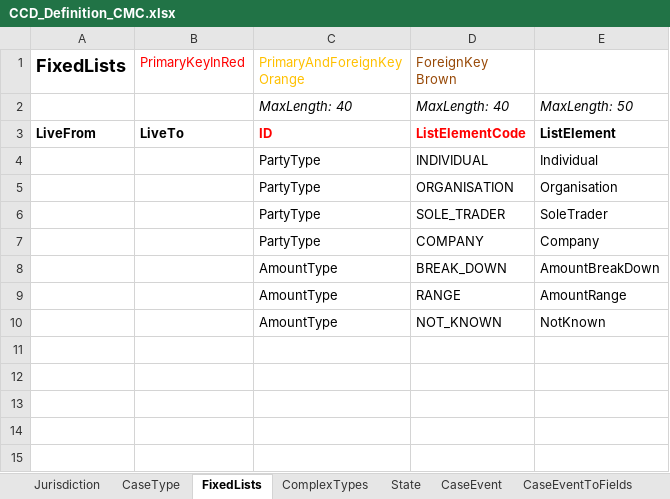
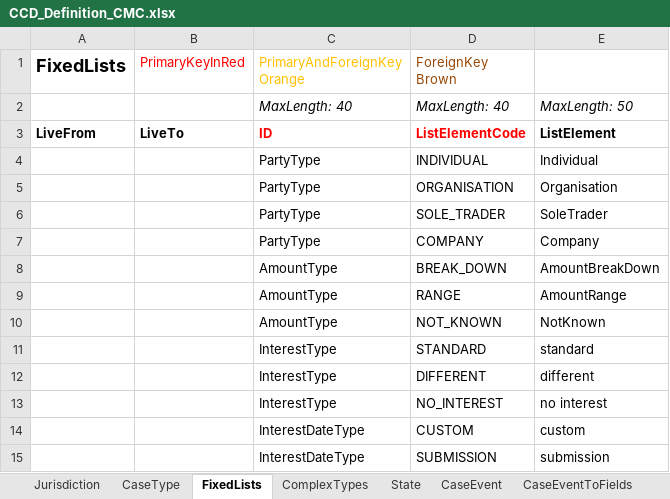
Before and after one commit to angusmack-msft/cmc-integration-tests, an Excel workbook: docker/ccd-definition-import/data/CCD_Definition_CMC.xlsx, sheet FixedLists, drawn as a sheet; values as stored, in another font and other column widths than the file's, no borders; the diff names each change by its address in the sheet, - before the commit and + after, or states it on an @@ line.

```diff
--- a/docker/ccd-definition-import/data/CCD_Definition_CMC.xlsx (sheet FixedLists)
+++ b/docker/ccd-definition-import/data/CCD_Definition_CMC.xlsx (sheet FixedLists)
+row 11:  |  | InterestType | STANDARD | standard
+row 12:  |  | InterestType | DIFFERENT | different
+row 13:  |  | InterestType | NO_INTEREST | no interest
+row 14:  |  | InterestDateType | CUSTOM | custom
+row 15:  |  | InterestDateType | SUBMISSION | submission
```
Also changed, not shown: sheet ComplexTypes.
